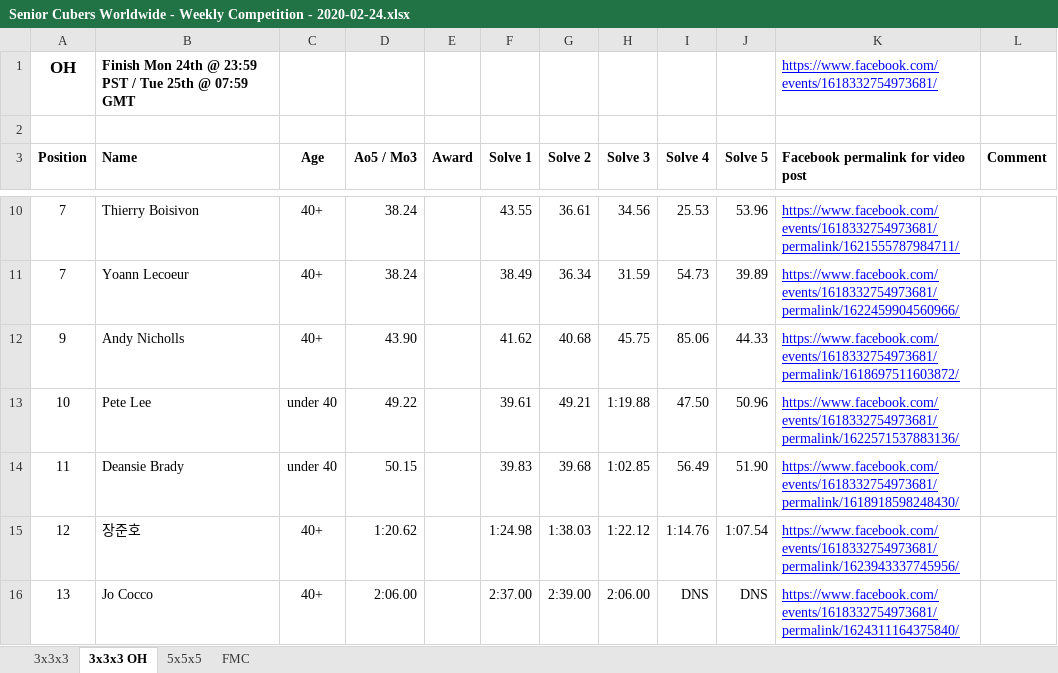
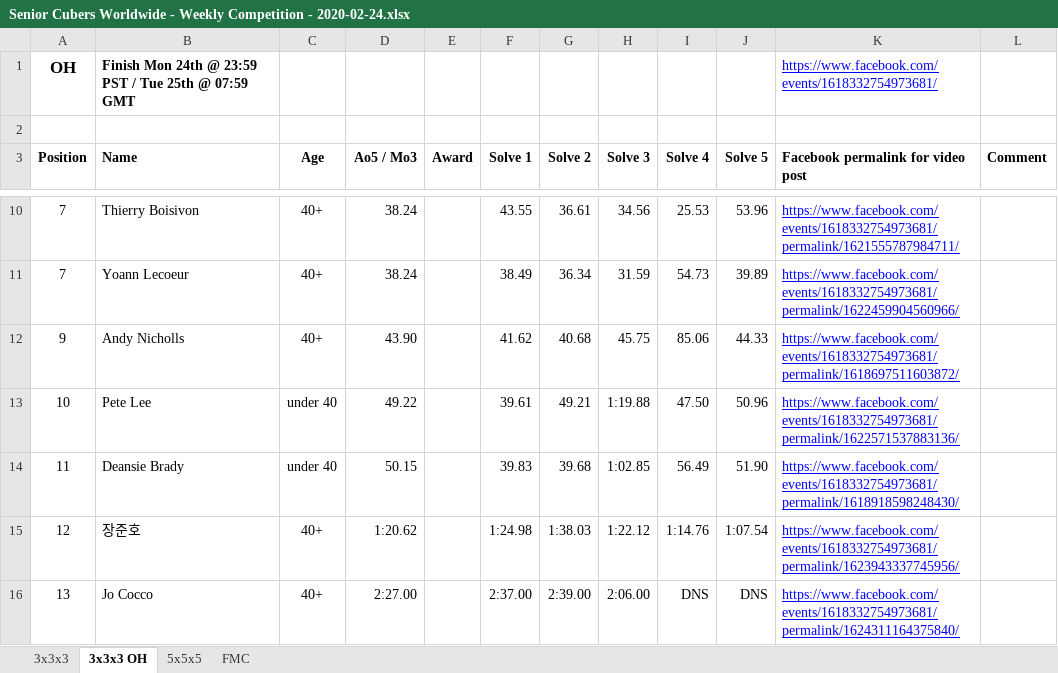
Before and after one commit to Logiqx/scw-comp, an Excel workbook: data/2020-02-24/Senior Cubers Worldwide - Weekly Competition - 2020-02-24.xlsx, sheet 3x3x3 OH, drawn as a sheet; only a part is shown, gaps mark what is left out; values as stored, in another font and other column widths than the file's, no borders; the diff names each change by its address in the sheet, - before the commit and + after, or states it on an @@ line.

```diff
--- a/data/2020-02-24/Senior Cubers Worldwide - Weekly Competition - 2020-02-24.xlsx (sheet 3x3x3 OH)
+++ b/data/2020-02-24/Senior Cubers Worldwide - Weekly Competition - 2020-02-24.xlsx (sheet 3x3x3 OH)
-D16 (Ao5 / Mo3): 2:06.00
+D16 (Ao5 / Mo3): 2:27.00
```
Also changed, not shown: sheet 5x5x5, 9 other files.
